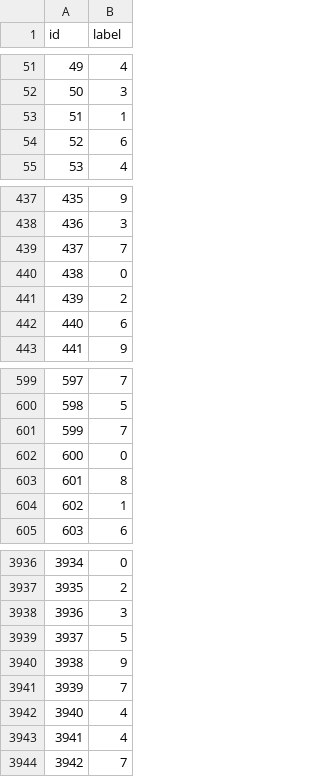
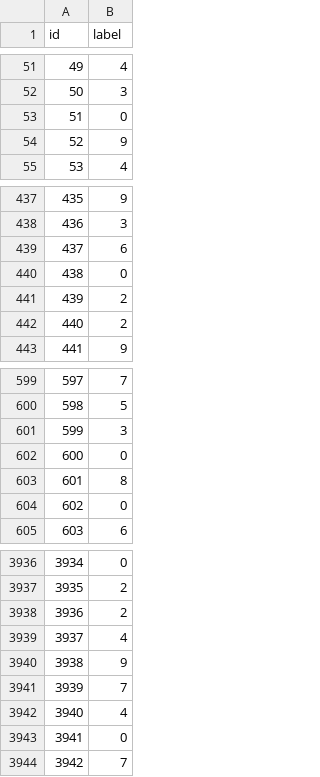
Before and after one commit to moucheng2017/kannada_exp, a CSV file: submission.csv, drawn as a sheet; only a part is shown, gaps mark what is left out; the diff covers the shown part only.

```diff
--- a/submission.csv
+++ b/submission.csv
@@ -52,4 +52,4 @@ id,label
 50,3
-51,1
-52,6
+51,0
+52,9
 53,4
@@ -438,6 +438,6 @@ id,label
 436,3
-437,7
+437,6
 438,0
 439,2
-440,6
+440,2
 441,9
@@ -600,6 +600,6 @@ id,label
 598,5
-599,7
+599,3
 600,0
 601,8
-602,1
+602,0
 603,6
@@ -3937,4 +3937,4 @@ id,label
 3935,2
-3936,3
-3937,5
+3936,2
+3937,4
 3938,9
@@ -3942,3 +3942,3 @@ id,label
 3940,4
-3941,4
+3941,0
 3942,7
```
Also changed, not shown: 78 edited cells elsewhere in this file, 4 other files.
